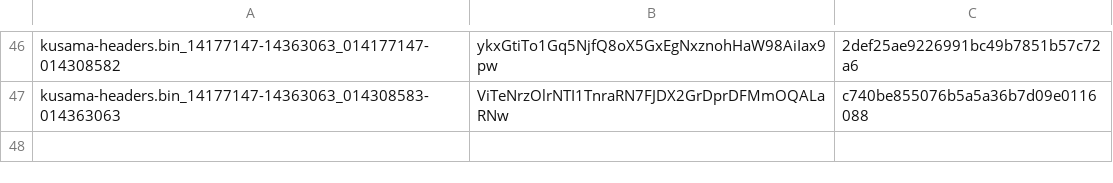
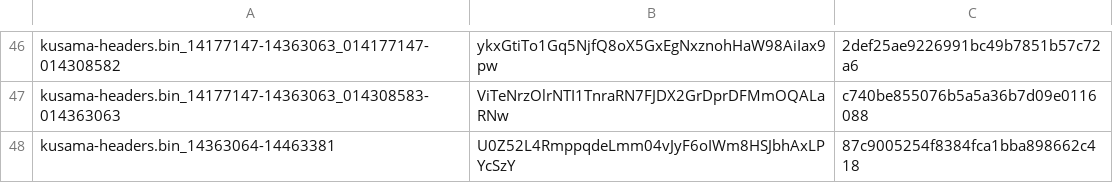
Before and after one commit to Phala-Network/solo-mining-scripts, a CSV file: arindex.csv, drawn as a sheet; only a part is shown, gaps mark what is left out.

Commit message:
Update arindex.csv

```diff
--- a/arindex.csv
+++ b/arindex.csv
@@ -47 +47,2 @@ kusama-headers.bin_14177147-14363063_014177147-014308582,ykxGtiTo1Gq5NjfQ8oX5GxE
 kusama-headers.bin_14177147-14363063_014308583-014363063,ViTeNrzOlrNTI1TnraRN7FJDX2GrDprDFMmOQALaRNw,c740be855076b5a5a36b7d09e0116088
+kusama-headers.bin_14363064-14463381,U0Z52L4RmppqdeLmm04vJyF6oIWm8HSJbhAxLPYcSzY,87c9005254f8384fca1bba898662c418
```
